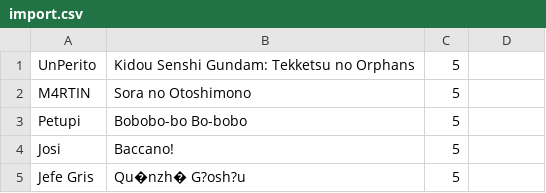
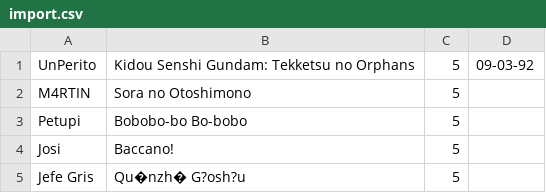
Before and after one commit to SanFlan/bot-disc, a CSV file: import.csv, drawn as a sheet; only a part is shown; the diff names each change by its address in the sheet, - before the commit and + after, or states it on an @@ line.

Commit message:
arreglado el import_csv

```diff
--- a/import.csv
+++ b/import.csv
-D1: (empty)
+D1: 09-03-92
```
Also changed, not shown: 3 other files.
